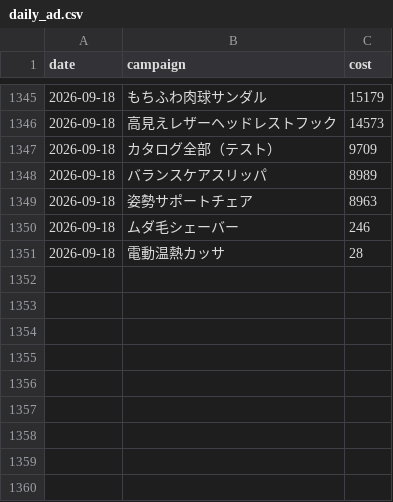
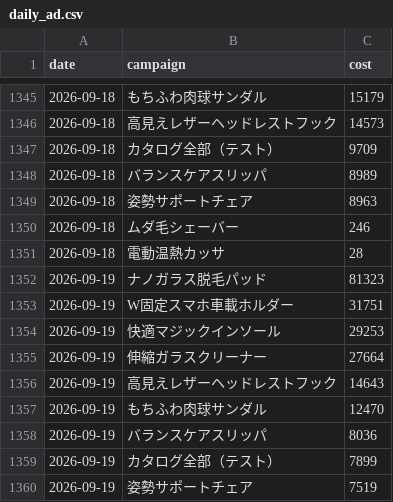
Before and after one commit to finracofficial-cmd/LOOana, a CSV file: data/daily/daily_ad.csv, drawn as a sheet; only a part is shown, gaps mark what is left out.

```diff
--- a/data/daily/daily_ad.csv
+++ b/data/daily/daily_ad.csv
@@ -1351 +1351,10 @@ date,campaign,cost
 2026-09-18,電動温熱カッサ,28
+2026-09-19,ナノガラス脱毛パッド,81323
+2026-09-19,W固定スマホ車載ホルダー,31751
+2026-09-19,快適マジックインソール,29253
+2026-09-19,伸縮ガラスクリーナー,27664
+2026-09-19,高見えレザーヘッドレストフック,14643
+2026-09-19,もちふわ肉球サンダル,12470
+2026-09-19,バランスケアスリッパ,8036
+2026-09-19,カタログ全部（テスト）,7899
+2026-09-19,姿勢サポートチェア,7519
```
Also changed, not shown: data/budget-snapshots.csv, data/daily/daily_sales.csv, 8 other files.
